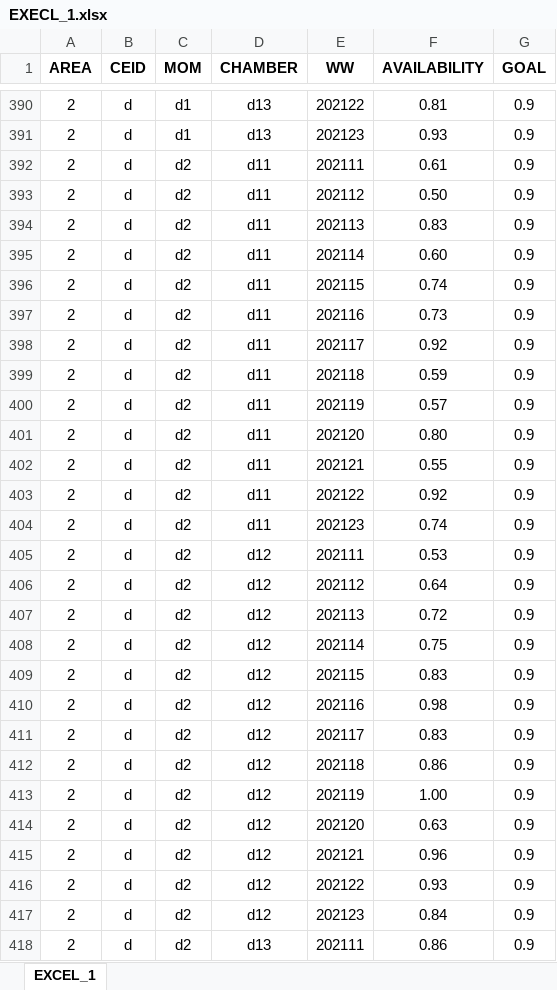
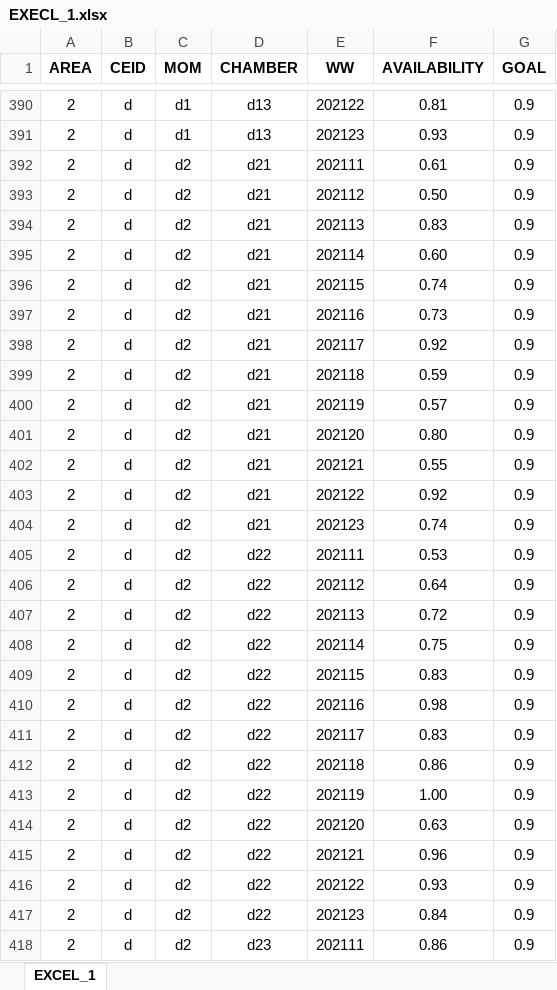
Before and after one commit to Matanya111/Gmar, an Excel workbook: fame_dss/EXECL_1.xlsx, sheet EXCEL_1, drawn as a sheet; only a part is shown, gaps mark what is left out; values as stored, in another font and other column widths than the file's, no borders; the diff covers the shown part only; the diff names each change by its address in the sheet, - before the commit and + after, or states it on an @@ line.

```diff
--- a/fame_dss/EXECL_1.xlsx (sheet EXCEL_1)
+++ b/fame_dss/EXECL_1.xlsx (sheet EXCEL_1)
-D392:D404 (CHAMBER): d11
+D392:D404 (CHAMBER): d21
-D405:D417 (CHAMBER): d12
+D405:D417 (CHAMBER): d22
-D418 (CHAMBER): d13
+D418 (CHAMBER): d23
```
Also changed, not shown: 1143 edited cells elsewhere in this sheet, fame_dss/EXECL_2.xlsx, 6 other files.
